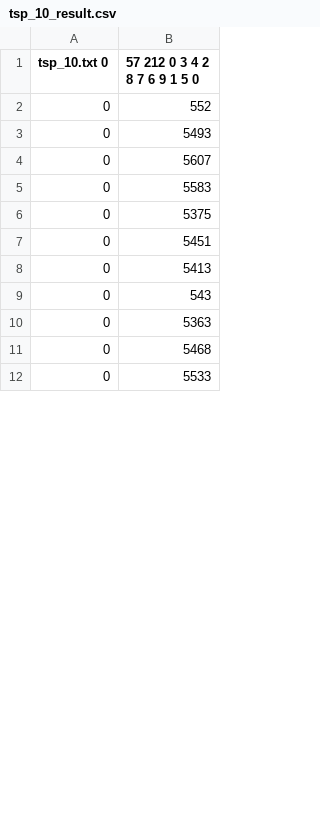
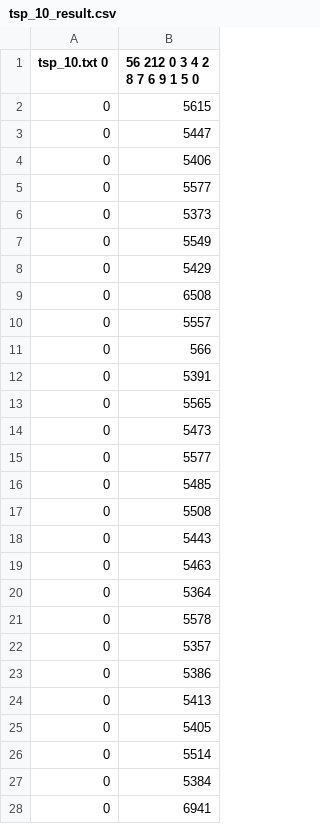
Before and after one commit to koxx4/TspSolvers, a CSV file: TspBnbSolver/Solutions/tsp_10_result.csv, drawn as a sheet; only a part is shown; the diff covers the shown part only.

```diff
--- a/TspBnbSolver/Solutions/tsp_10_result.csv
+++ b/TspBnbSolver/Solutions/tsp_10_result.csv
@@ -1,12 +1,28 @@
-tsp_10.txt 0,57 212 0 3 4 2 8 7 6 9 1 5 0
-0,552
-0,5493
-0,5607
-0,5583
-0,5375
-0,5451
+tsp_10.txt 0,56 212 0 3 4 2 8 7 6 9 1 5 0
+0,5615
+0,5447
+0,5406
+0,5577
+0,5373
+0,5549
+0,5429
+0,6508
+0,5557
+0,566
+0,5391
+0,5565
+0,5473
+0,5577
+0,5485
+0,5508
+0,5443
+0,5463
+0,5364
+0,5578
+0,5357
+0,5386
 0,5413
-0,543
-0,5363
-0,5468
-0,5533
+0,5405
+0,5514
+0,5384
+0,6941
```
Also changed, not shown: 16 removed rows and 3 edited cells elsewhere in this file, TspBnbSolver/Solutions/tsp_12_result.csv, TspBnbSolver/Solutions/tsp_3_result.csv, 17 other files.
